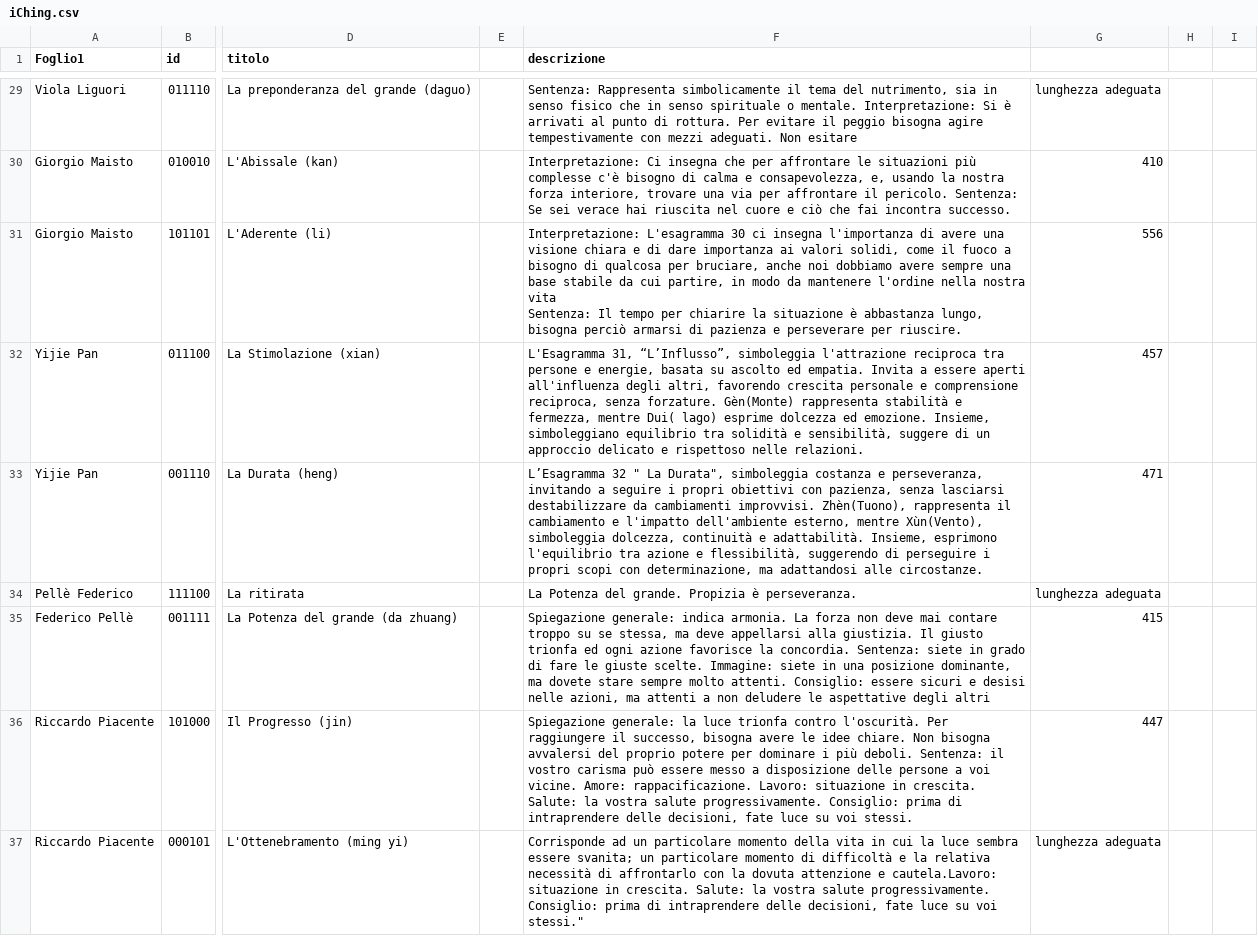
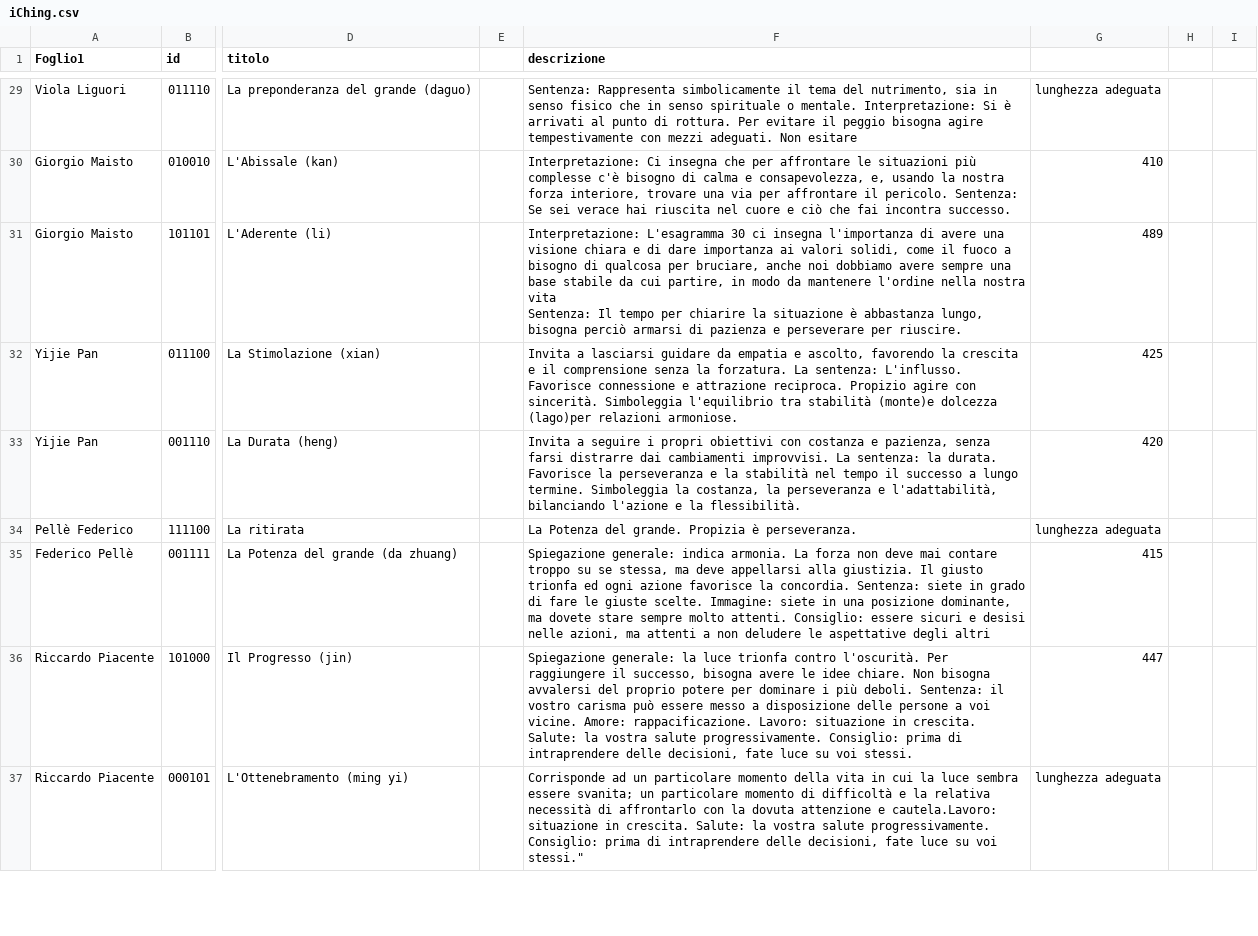
Before and after one commit to edoardo-albanese/I_Ching, a CSV file: Assets/iChing.csv, drawn as a sheet; only a part is shown, gaps mark what is left out; the diff covers the shown part only; the diff names each change by its address in the sheet, - before the commit and + after, or states it on an @@ line.

```diff
--- a/Assets/iChing.csv
+++ b/Assets/iChing.csv
-G31: 556
+G31: 489
-F32 (descrizione): L'Esagramma 31, “L’Influsso”, simboleggia l'attrazione reciproca tra persone e energie, basata su ascolto ed empatia. Invita a essere aperti all'influenza degli altri, favorendo crescita personale e comprensione reciproca, senza forzature. Gèn(Monte) rappresenta stabilità e fermezza, mentre Dui( lago) esprime dolcezza ed emozione. Insieme, simboleggiano equilibrio tra solidità e sensibilità, suggere di un approccio delicato e rispettoso nelle relazioni.
+F32 (descrizione): Invita a lasciarsi guidare da empatia e ascolto, favorendo la crescita e il comprensione senza la forzatura. La sentenza: L'influsso. Favorisce connessione e attrazione reciproca. Propizio agire con sincerità. Simboleggia l'equilibrio tra stabilità (monte)e dolcezza (lago)per relazioni armoniose.
-G32: 457
+G32: 425
-F33 (descrizione): L’Esagramma 32 " La Durata", simboleggia costanza e perseveranza, invitando a seguire i propri obiettivi con pazienza, senza lasciarsi destabilizzare da cambiamenti improvvisi. Zhèn(Tuono), rappresenta il cambiamento e l'impatto dell'ambiente esterno, mentre Xùn(Vento), simboleggia dolcezza, continuità e adattabilità. Insieme, esprimono l'equilibrio tra azione e flessibilità, suggerendo di perseguire i propri scopi con determinazione, ma adattandosi alle circostanze.
+F33 (descrizione): Invita a seguire i propri obiettivi con costanza e pazienza, senza farsi distrarre dai cambiamenti improvvisi. La sentenza: la durata. Favorisce la perseveranza e la stabilità nel tempo il successo a lungo termine. Simboleggia la costanza, la perseveranza e l'adattabilità, bilanciando l'azione e la flessibilità.
-G33: 471
+G33: 420
```
Also changed, not shown: 15 edited cells elsewhere in this file, 14 other files.
